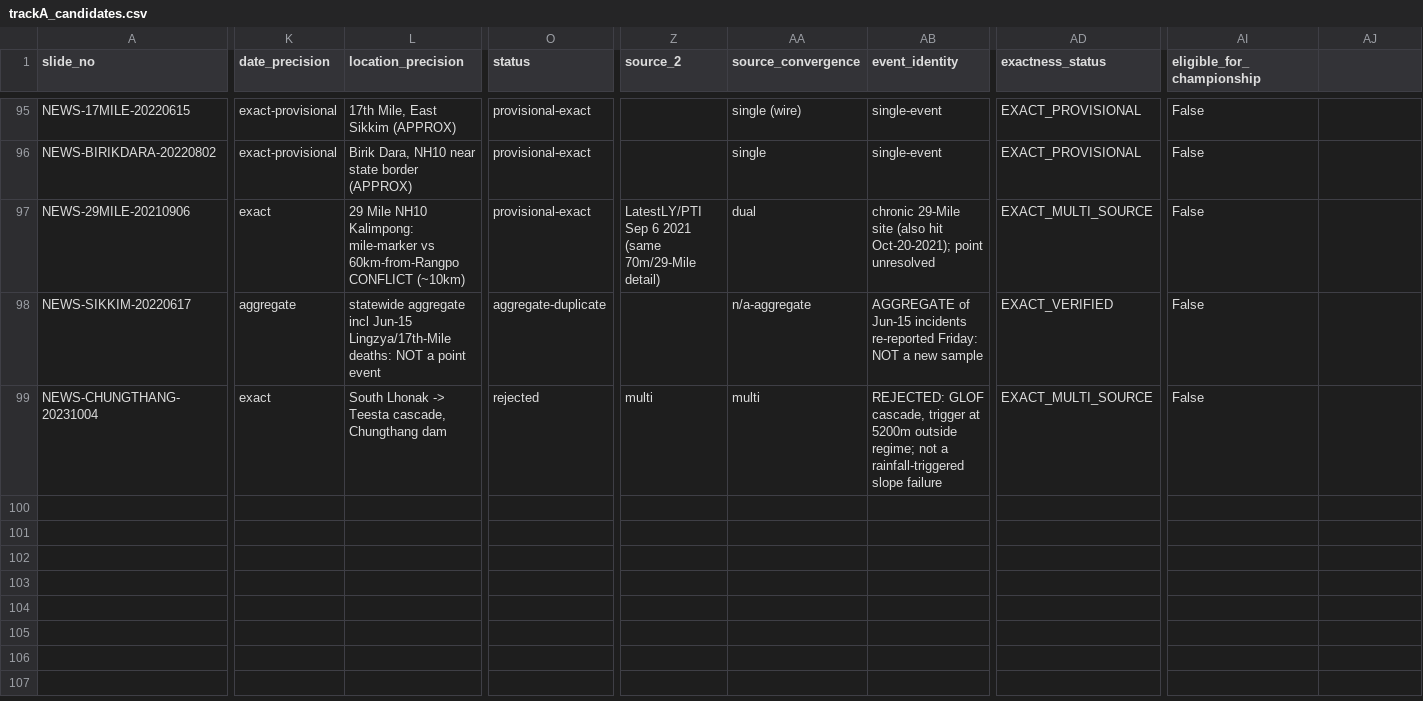
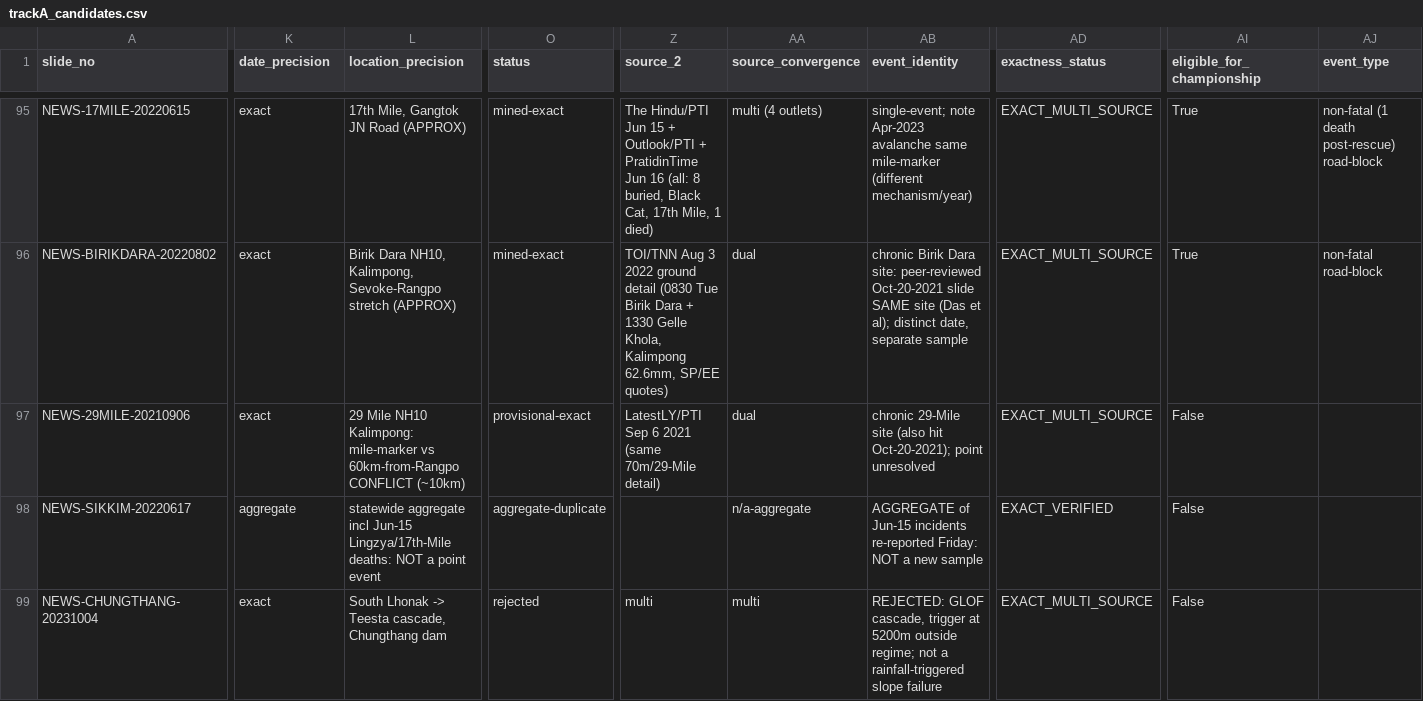
Before and after one commit to Gupta-Sarthak-358/Talus, a CSV file: data/sih26001/evidence/trackA_candidates.csv, drawn as a sheet; only a part is shown, gaps mark what is left out; the diff covers the shown part only; the diff names each change by its address in the sheet, - before the commit and + after, or states it on an @@ line.

Commit message:
Phase IV-A pass 2b: 3 provisionals promoted (pool 10->13), edge-flagged Pubung, scar-study provenance

```diff
--- a/data/sih26001/evidence/trackA_candidates.csv
+++ b/data/sih26001/evidence/trackA_candidates.csv
-AJ1: (empty)
+AJ1: event_type
-K95:K96 (date_precision): exact-provisional
+K95:K96 (date_precision): exact
-L95 (location_precision): 17th Mile, East Sikkim (APPROX)
+L95 (location_precision): 17th Mile, Gangtok JN Road (APPROX)
-O95:O96 (status): provisional-exact
+O95:O96 (status): mined-exact
-Z95 (source_2): (empty)
+Z95 (source_2): The Hindu/PTI Jun 15 + Outlook/PTI + PratidinTime Jun 16 (all: 8 buried, Black Cat, 17th Mile, 1 died)
-AA95 (source_convergence): single (wire)
+AA95 (source_convergence): multi (4 outlets)
-AB95 (event_identity): single-event
+AB95 (event_identity): single-event; note Apr-2023 avalanche same mile-marker (different mechanism/year)
-AD95:AD96 (exactness_status): EXACT_PROVISIONAL
+AD95:AD96 (exactness_status): EXACT_MULTI_SOURCE
-AI95:AI96 (eligible_for_championship): False
+AI95:AI96 (eligible_for_championship): True
-AJ95 (event_type): (empty)
+AJ95 (event_type): non-fatal (1 death post-rescue) road-block
-L96 (location_precision): Birik Dara, NH10 near state border (APPROX)
+L96 (location_precision): Birik Dara NH10, Kalimpong, Sevoke-Rangpo stretch (APPROX)
-Z96 (source_2): (empty)
+Z96 (source_2): TOI/TNN Aug 3 2022 ground detail (0830 Tue Birik Dara + 1330 Gelle Khola, Kalimpong 62.6mm, SP/EE quotes)
-AA96 (source_convergence): single
+AA96 (source_convergence): dual
-AB96 (event_identity): single-event
+AB96 (event_identity): chronic Birik Dara site: peer-reviewed Oct-20-2021 slide SAME site (Das et al); distinct date, separate sample
-AJ96 (event_type): (empty)
+AJ96 (event_type): non-fatal road-block
```
Also changed, not shown: 39 edited cells elsewhere in this file, data/sih26001/evidence/championship_events_v1.csv, 2 other files.
